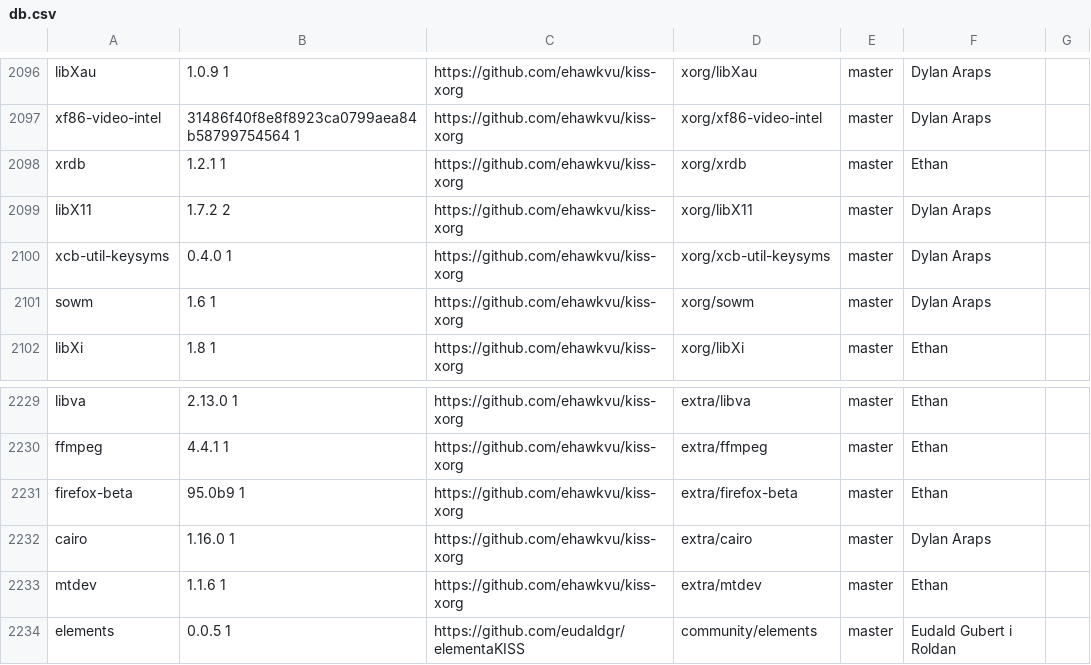
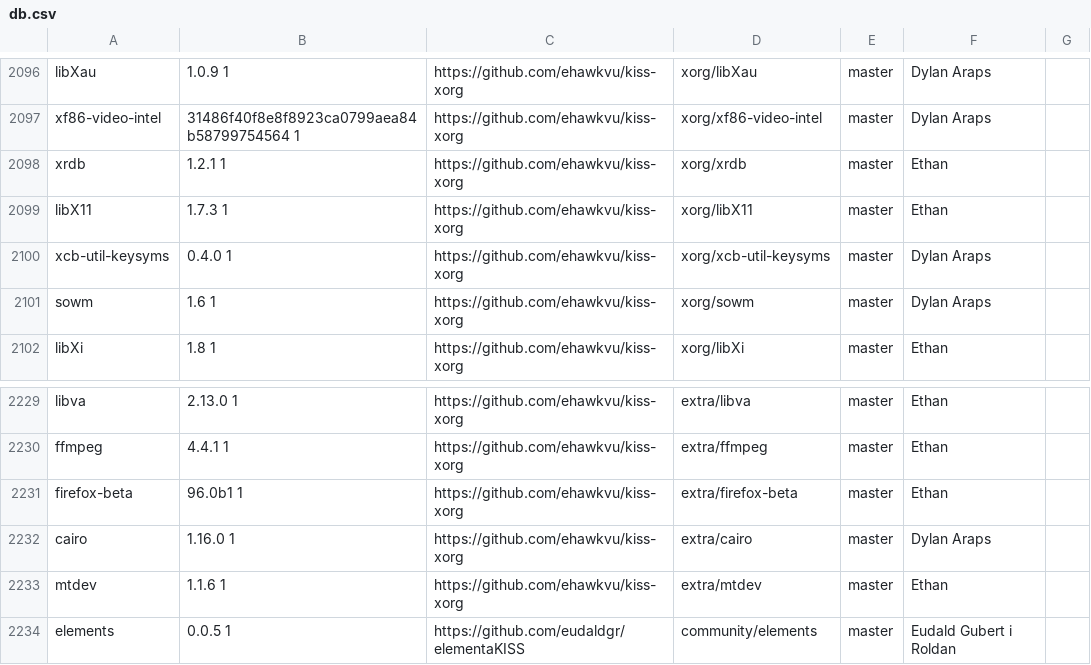
Before and after one commit to jedahan/kiss-find, a CSV file: db.csv, drawn as a sheet; only a part is shown, gaps mark what is left out.

```diff
--- a/db.csv
+++ b/db.csv
@@ -2098,3 +2098,3 @@ xf86-video-intel,31486f40f8e8f8923ca0799aea84b58799754564 1,https://github.com/e
 xrdb,1.2.1 1,https://github.com/ehawkvu/kiss-xorg,xorg/xrdb,master,"Ethan"," "
-libX11,1.7.2 2,https://github.com/ehawkvu/kiss-xorg,xorg/libX11,master,"Dylan Araps"," "
+libX11,1.7.3 1,https://github.com/ehawkvu/kiss-xorg,xorg/libX11,master,"Ethan"," "
 xcb-util-keysyms,0.4.0 1,https://github.com/ehawkvu/kiss-xorg,xorg/xcb-util-keysyms,master,"Dylan Araps"," "
@@ -2230,3 +2230,3 @@ libva,2.13.0 1,https://github.com/ehawkvu/kiss-xorg,extra/libva,master,"Ethan","
 ffmpeg,4.4.1 1,https://github.com/ehawkvu/kiss-xorg,extra/ffmpeg,master,"Ethan"," "
-firefox-beta,95.0b9 1,https://github.com/ehawkvu/kiss-xorg,extra/firefox-beta,master,"Ethan"," "
+firefox-beta,96.0b1 1,https://github.com/ehawkvu/kiss-xorg,extra/firefox-beta,master,"Ethan"," "
 cairo,1.16.0 1,https://github.com/ehawkvu/kiss-xorg,extra/cairo,master,"Dylan Araps"," "
```
Also changed, not shown: 2 other files.
